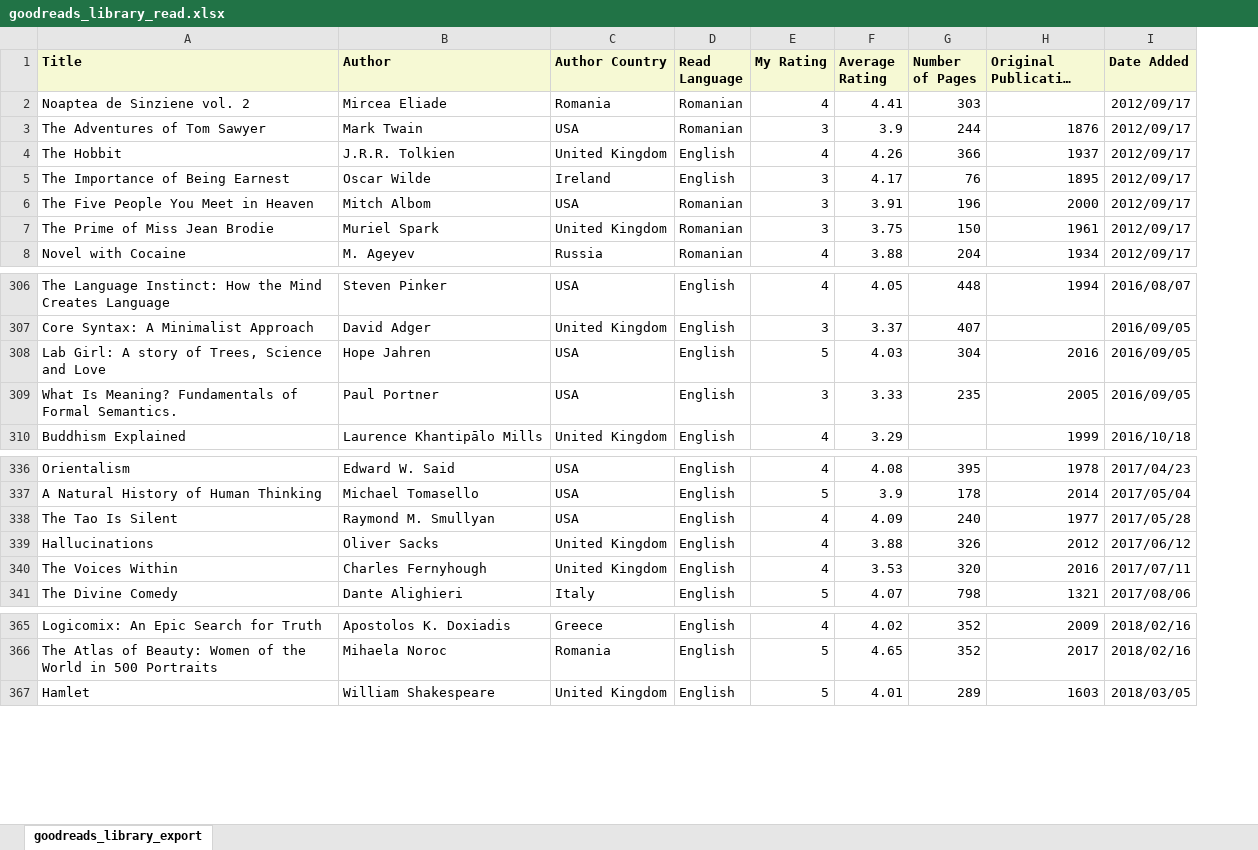
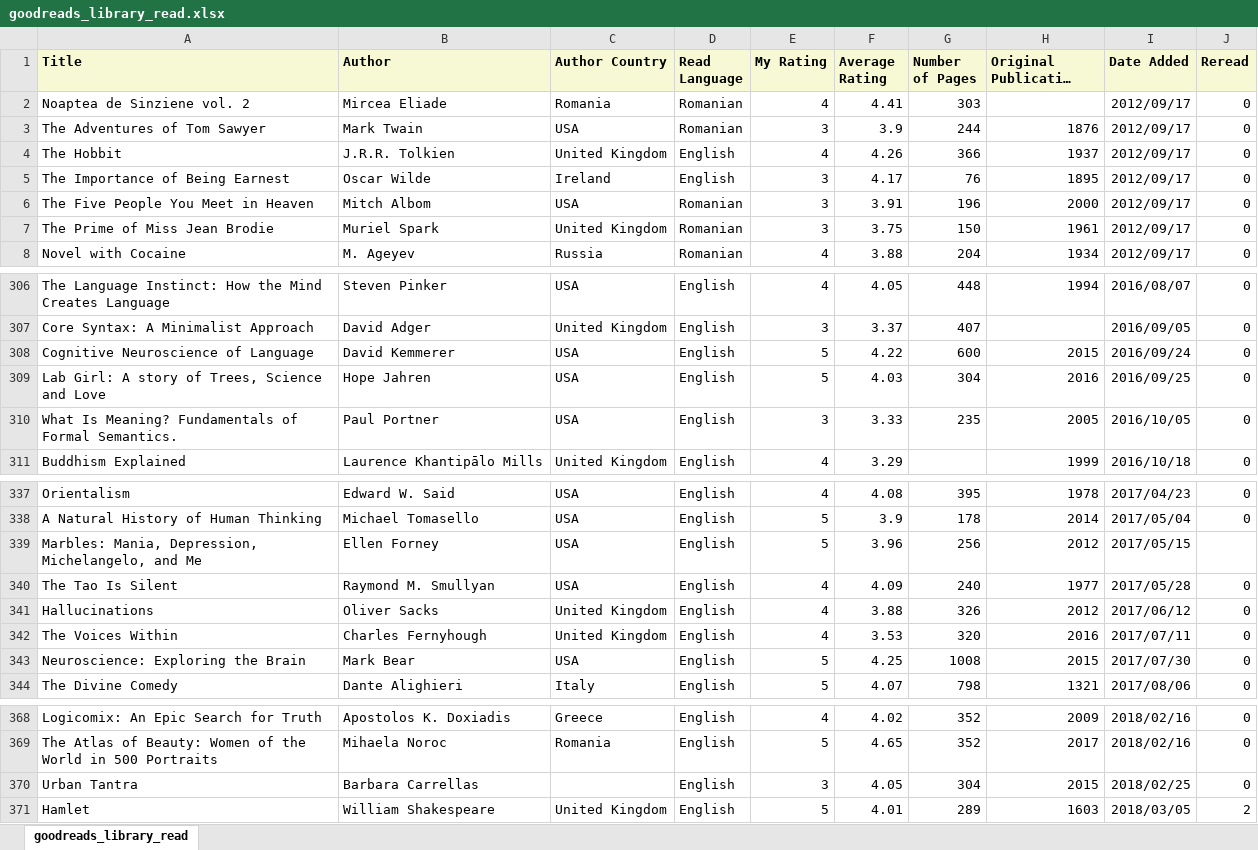
Before and after one commit to lorenanda/goodreads, an Excel workbook: goodreads_library_read.xlsx, sheet goodreads_library_read, drawn as a sheet; only a part is shown, gaps mark what is left out; long unchanged cells end in …; values as stored, in another font and other column widths than the file's, no borders; charts and pictures and conditional formats not drawn; addresses are those after the commit; the diff names each change by its address in the sheet, - before the commit and + after, or states it on an @@ line.

```diff
--- a/goodreads_library_read.xlsx (sheet goodreads_library_read)
+++ b/goodreads_library_read.xlsx (sheet goodreads_library_read)
-sheet tab: goodreads_library_export
+sheet tab: goodreads_library_read
+column J (Reread), rows 2-8: all 0; rows 306-307: 0 | 0; rows 309-311: all 0; rows 337-338: 0 | 0; rows 340-342: all 0; row 344: 0; rows 368-369: 0 | 0; row 371: 2
+row 308: Cognitive Neuroscience of Language | David Kemmerer | USA | English | 5 | 4.22 | 600 | 2015 | 2016/09/24 | 0
-I309 (Date Added): 2016/09/05
+I309 (Date Added): 2016/09/25
-I310 (Date Added): 2016/09/05
+I310 (Date Added): 2016/10/05
+row 339: Marbles: Mania, Depression, Michelangelo, and Me | Ellen Forney | USA | English | 5 | 3.96 | 256 | 2012 | 2017/05/15
+row 343: Neuroscience: Exploring the Brain | Mark Bear | USA | English | 5 | 4.25 | 1008 | 2015 | 2017/07/30 | 0
+row 370: Urban Tantra | Barbara Carrellas |  | English | 3 | 4.05 | 304 | 2015 | 2018/02/25 | 0
```
Also changed, not shown: 2 other files.
